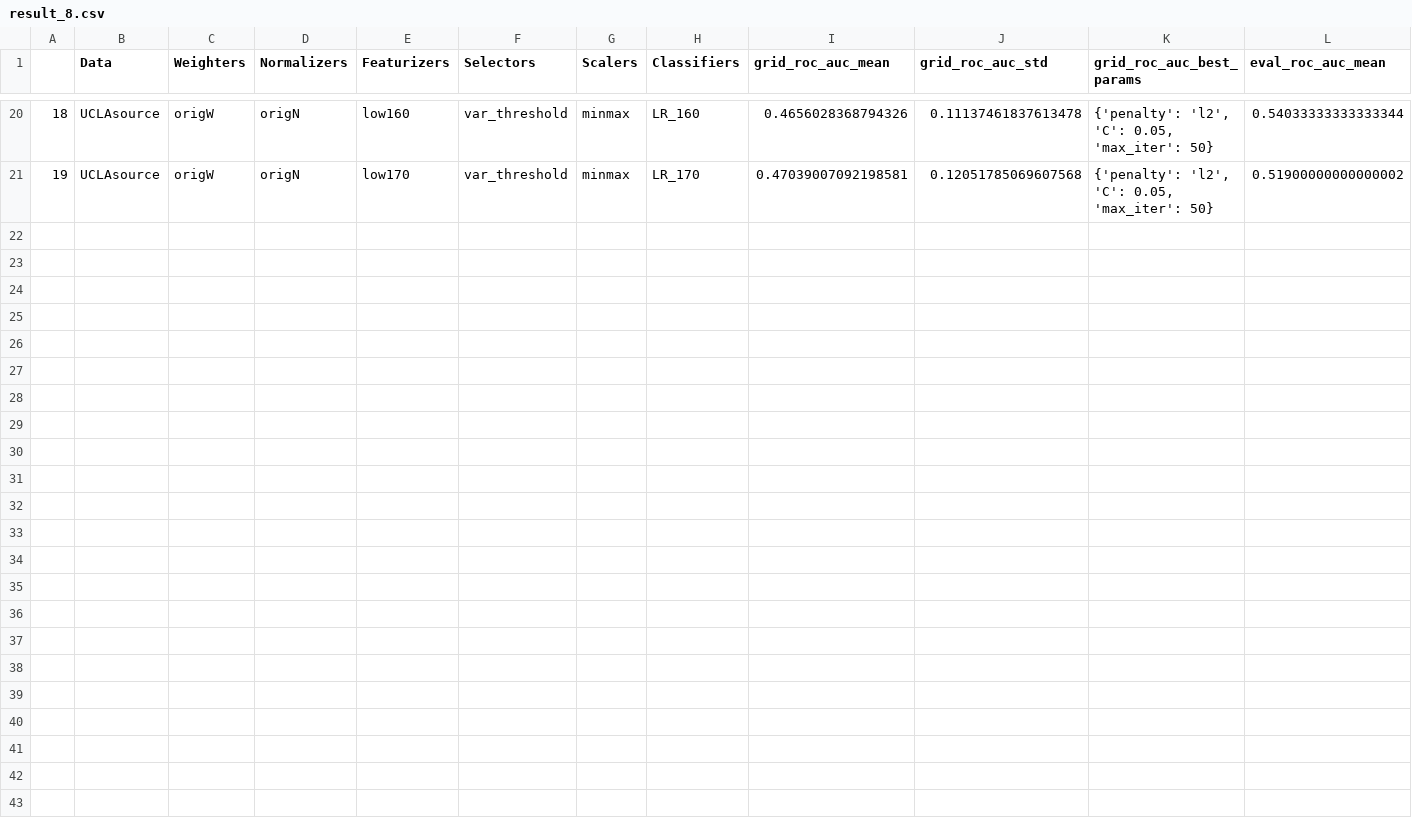
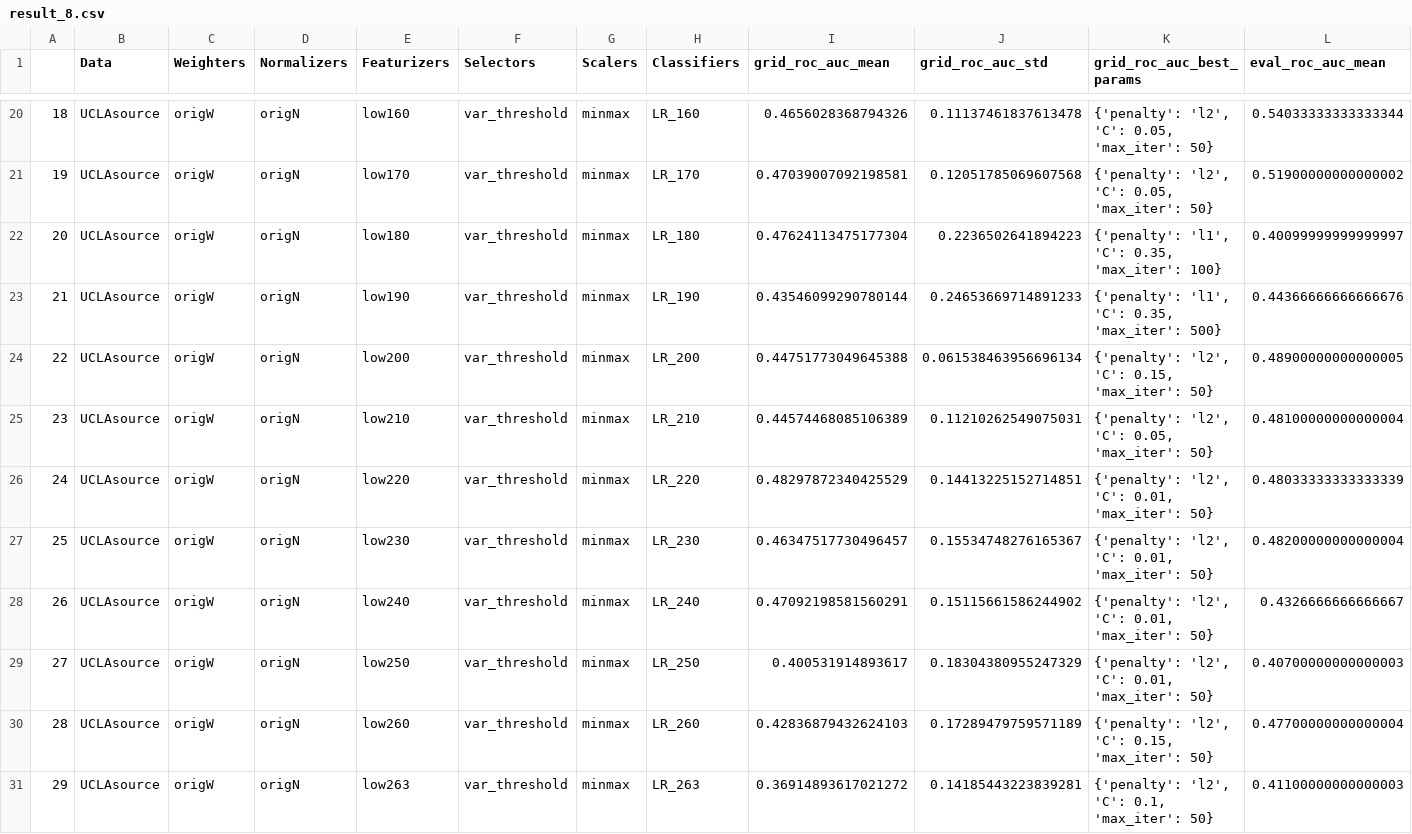
Before and after one commit to Tismoney/PRNI2016, a CSV file: Results/Ver3.7/result_8.csv, drawn as a sheet; only a part is shown, gaps mark what is left out; rows hold the shown columns only; the diff names each change by its address in the sheet, - before the commit and + after, or states it on an @@ line.

Commit message:
Add last result

```diff
--- a/Results/Ver3.7/result_8.csv
+++ b/Results/Ver3.7/result_8.csv
+row 22: 20 | UCLAsource | origW | origN | low180 | var_threshold | minmax | LR_180 | 0.47624113475177304 | 0.2236502641894223 | {'penalty': 'l1', 'C': 0.35, 'max_iter': 100} | 0.40099999999999997
+row 23: 21 | UCLAsource | origW | origN | low190 | var_threshold | minmax | LR_190 | 0.43546099290780144 | 0.24653669714891233 | {'penalty': 'l1', 'C': 0.35, 'max_iter': 500} | 0.44366666666666676
+row 24: 22 | UCLAsource | origW | origN | low200 | var_threshold | minmax | LR_200 | 0.44751773049645388 | 0.061538463956696134 | {'penalty': 'l2', 'C': 0.15, 'max_iter': 50} | 0.48900000000000005
+row 25: 23 | UCLAsource | origW | origN | low210 | var_threshold | minmax | LR_210 | 0.44574468085106389 | 0.11210262549075031 | {'penalty': 'l2', 'C': 0.05, 'max_iter': 50} | 0.48100000000000004
+row 26: 24 | UCLAsource | origW | origN | low220 | var_threshold | minmax | LR_220 | 0.48297872340425529 | 0.14413225152714851 | {'penalty': 'l2', 'C': 0.01, 'max_iter': 50} | 0.48033333333333339
+row 27: 25 | UCLAsource | origW | origN | low230 | var_threshold | minmax | LR_230 | 0.46347517730496457 | 0.15534748276165367 | {'penalty': 'l2', 'C': 0.01, 'max_iter': 50} | 0.48200000000000004
+row 28: 26 | UCLAsource | origW | origN | low240 | var_threshold | minmax | LR_240 | 0.47092198581560291 | 0.15115661586244902 | {'penalty': 'l2', 'C': 0.01, 'max_iter': 50} | 0.4326666666666667
+row 29: 27 | UCLAsource | origW | origN | low250 | var_threshold | minmax | LR_250 | 0.400531914893617 | 0.18304380955247329 | {'penalty': 'l2', 'C': 0.01, 'max_iter': 50} | 0.40700000000000003
+row 30: 28 | UCLAsource | origW | origN | low260 | var_threshold | minmax | LR_260 | 0.42836879432624103 | 0.17289479759571189 | {'penalty': 'l2', 'C': 0.15, 'max_iter': 50} | 0.47700000000000004
+row 31: 29 | UCLAsource | origW | origN | low263 | var_threshold | minmax | LR_263 | 0.36914893617021272 | 0.14185443223839281 | {'penalty': 'l2', 'C': 0.1, 'max_iter': 50} | 0.41100000000000003
```
Also changed, not shown: 41 other files.
